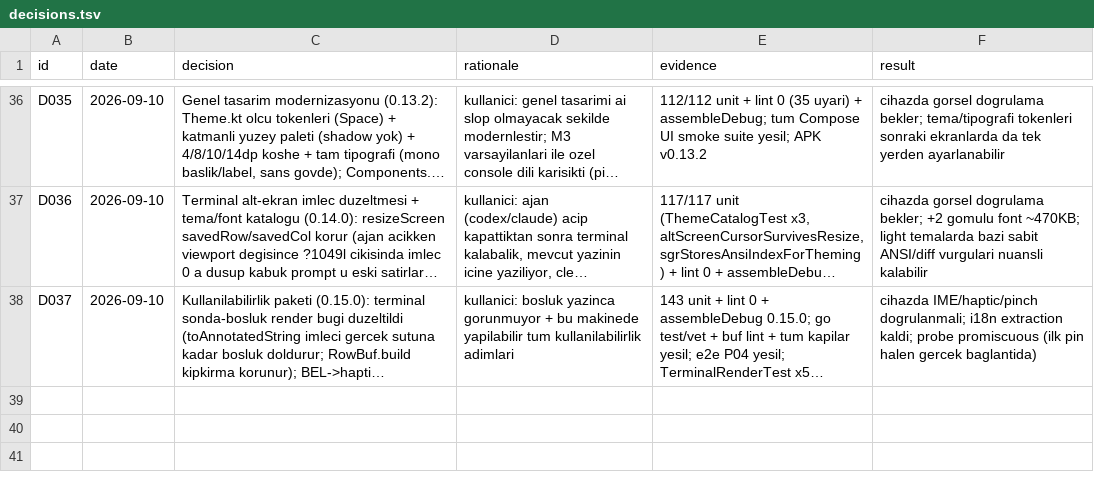
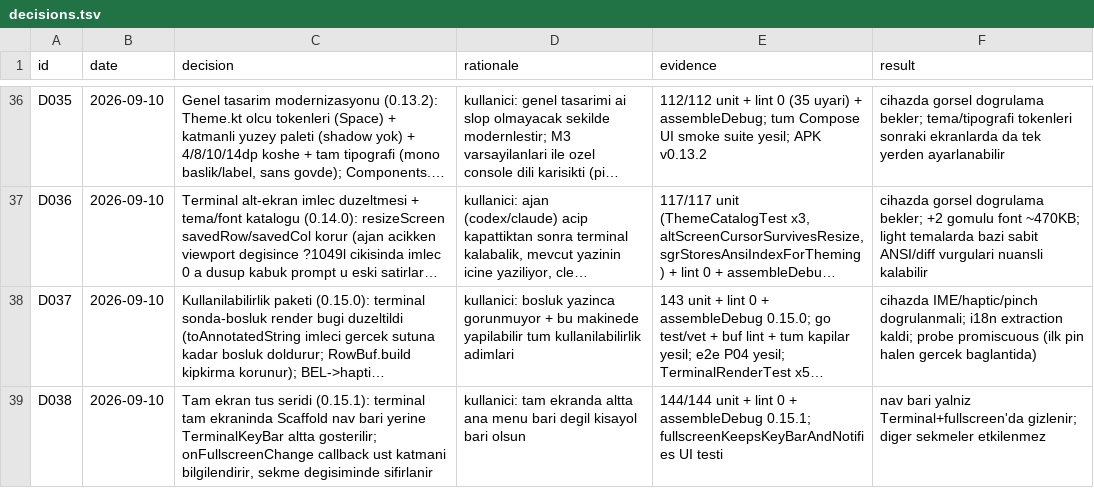
Before and after one commit to azygoss/pocket-agent, a TSV file: decisions.tsv, drawn as a sheet; only a part is shown, gaps mark what is left out; long unchanged cells end in …; the diff names each change by its address in the sheet, - before the commit and + after, or states it on an @@ line.

```diff
--- a/decisions.tsv
+++ b/decisions.tsv
+row 39: D038 | 2026-09-10 | Tam ekran tus seridi (0.15.1): terminal tam ekraninda Scaffold nav bari yerine TerminalKeyBar altta gosterilir; onFullscreenChange callback ust katmani bilgilendirir, sekme degisiminde sifirlanir | kullanici: tam ekranda altta ana menu bari degil kisayol bari olsun | 144/144 unit + lint 0 + assembleDebug 0.15.1; fullscreenKeepsKeyBarAndNotifies UI testi | nav bari yalniz Terminal+fullscreen'da gizlenir; diger sekmeler etkilenmez
```
Also changed, not shown: 6 other files.
